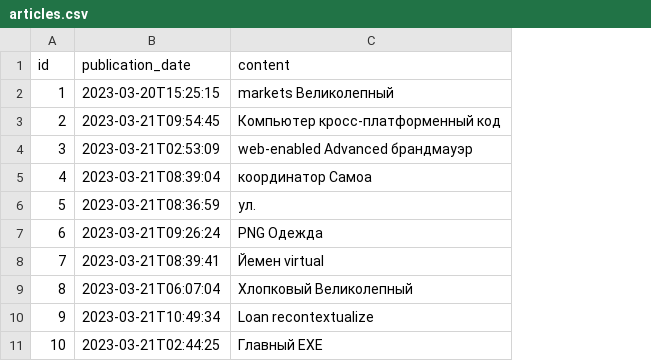
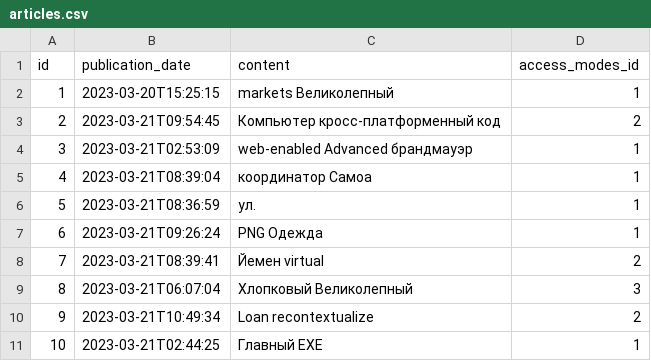
Before and after one commit to cs-vsu-ru/site-api, a CSV file: src/main/resources/config/liquibase/fake-data/articles.csv, drawn as a sheet; the diff names each change by its address in the sheet, - before the commit and + after, or states it on an @@ line.

```diff
--- a/src/main/resources/config/liquibase/fake-data/articles.csv
+++ b/src/main/resources/config/liquibase/fake-data/articles.csv
+column D (access_modes_id), rows 2-11: 1 | 2 | 1 | 1 | 1 | 1 | 2 | 3 | 2 | 1
```
Also changed, not shown: src/main/resources/config/liquibase/fake-data/events.csv, src/main/resources/config/liquibase/fake-data/pages.csv, 37 other files.
